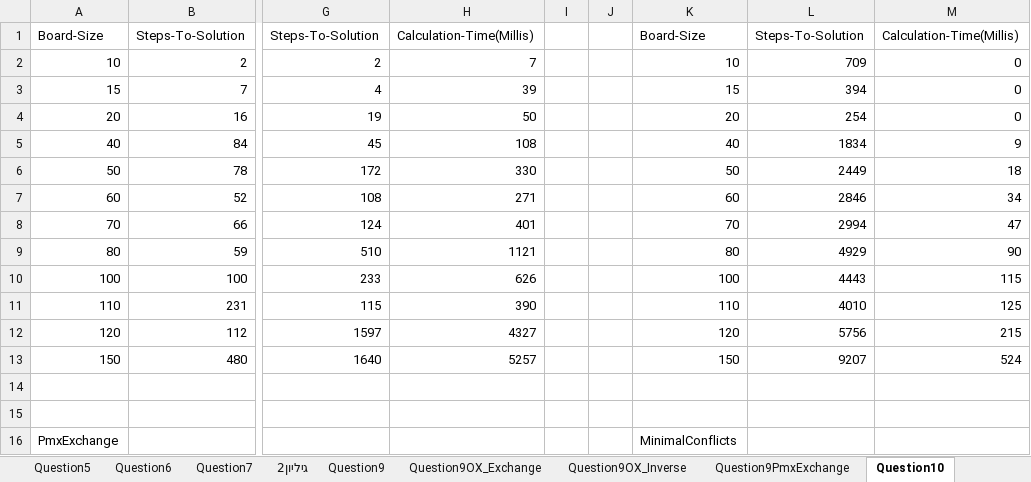
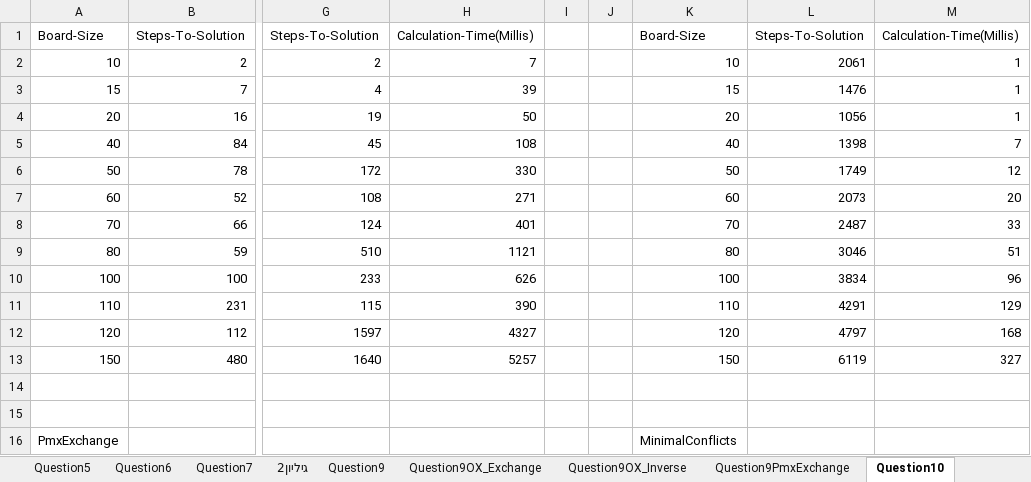
Before and after one commit to barakgonen/AiLabGeneticAlgorithm, an Excel workbook: LabReportGraphs.xlsx, sheet Question10, drawn as a sheet; only a part is shown, gaps mark what is left out; values as stored, in another font and other column widths than the file's, no borders; charts and pictures not drawn; the diff names each change by its address in the sheet, - before the commit and + after, or states it on an @@ line.

```diff
--- a/LabReportGraphs.xlsx (sheet Question10)
+++ b/LabReportGraphs.xlsx (sheet Question10)
-L2: 709
+L2: 2061
-M2:M4: 0
+M2:M4: 1
-L3: 394
+L3: 1476
-L4: 254
+L4: 1056
-L5: 1834
+L5: 1398
-M5: 9
+M5: 7
-L6: 2449
+L6: 1749
-M6: 18
+M6: 12
-L7: 2846
+L7: 2073
-M7: 34
+M7: 20
-L8: 2994
+L8: 2487
-M8: 47
+M8: 33
-L9: 4929
+L9: 3046
-M9: 90
+M9: 51
-L10: 4443
+L10: 3834
-M10: 115
+M10: 96
-L11: 4010
+L11: 4291
-M11: 125
+M11: 129
-L12: 5756
+L12: 4797
-M12: 215
+M12: 168
-L13: 9207
+L13: 6119
-M13: 524
+M13: 327
```
Also changed, not shown: charts or pictures, 5 other files.
